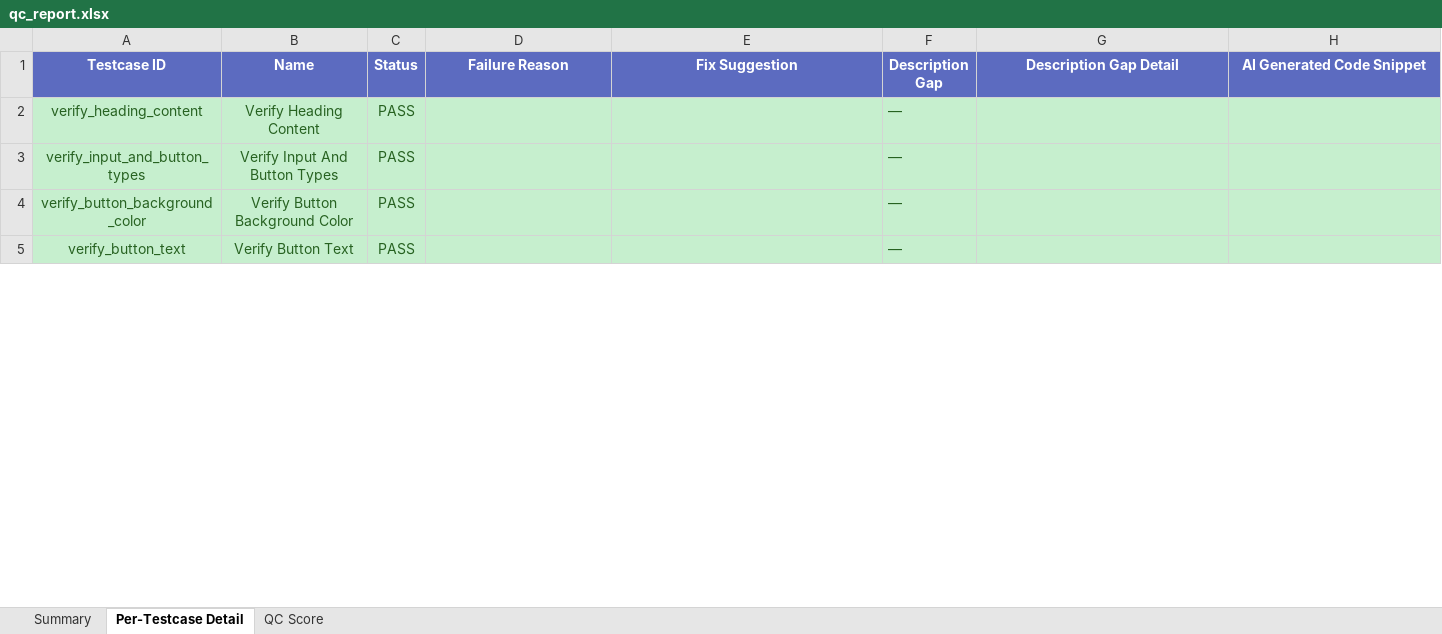
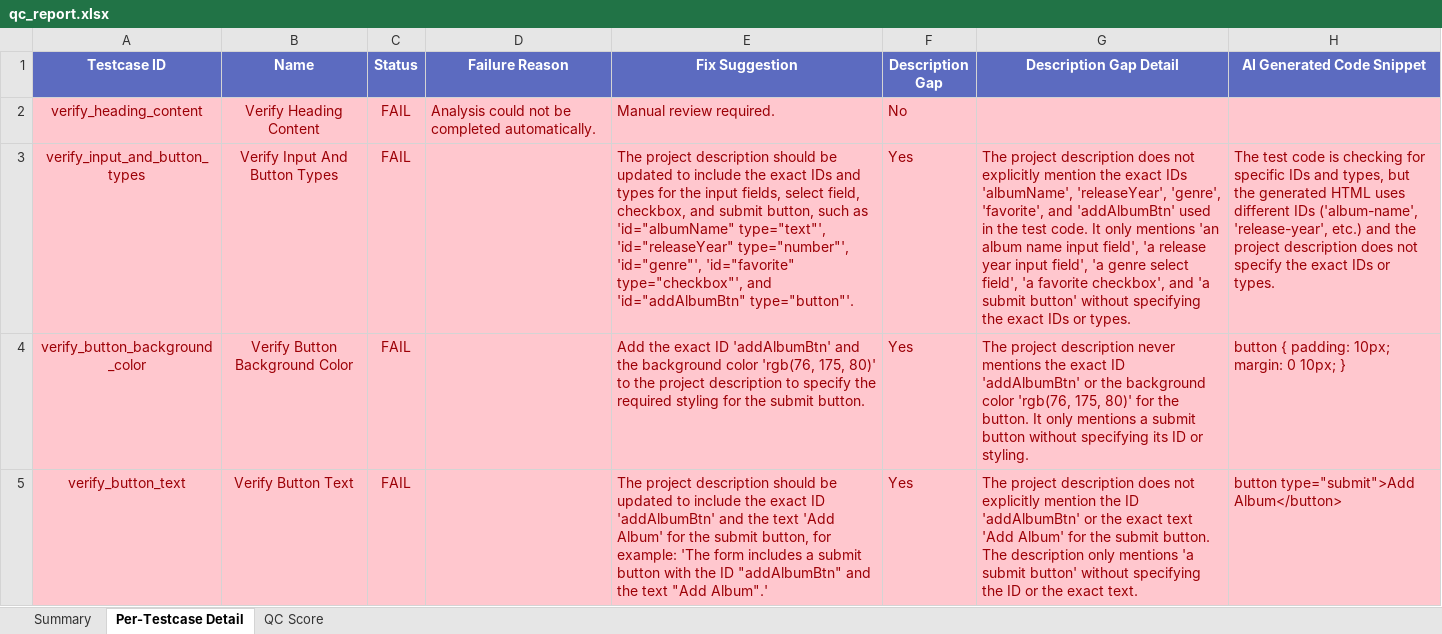
Before and after one commit to velan04/SpecQ-AI, an Excel workbook: Server/reports/qc_report.xlsx, sheet Per-Testcase Detail, drawn as a sheet; only a part is shown; values as stored, in another font and other column widths than the file's, no borders; the diff covers the shown part only; the diff names each change by its address in the sheet, - before the commit and + after, or states it on an @@ line.

```diff
--- a/Server/reports/qc_report.xlsx (sheet Per-Testcase Detail)
+++ b/Server/reports/qc_report.xlsx (sheet Per-Testcase Detail)
-A2:H5 fill: #C6EFCE
+A2:H5 fill: #FFC7CE
-A2:C5 text colour: #276221
+A2:C5 text colour: #9C0006
-C2:C5 (Status): PASS
+C2:C5 (Status): FAIL
-D2 (Failure Reason): (empty)
+D2 (Failure Reason): Analysis could not be completed automatically.
-E2 (Fix Suggestion): (empty)
+E2 (Fix Suggestion): Manual review required.
-F2 (Description Gap): —
+F2 (Description Gap): No
-F2:F5 text colour: #276221
+F2:F5 text colour: #9C0006
-E3 (Fix Suggestion): (empty)
+E3 (Fix Suggestion): The project description should be updated to include the exact IDs and types for the input fields, select field, checkbox, and submit button, such as 'id="albumName" type="text"', 'id="releaseYear" type="number"', 'id="genre"', 'id="favorite" type="checkbox"', and 'id="addAlbumBtn" type="button"'.
-F3:F5 (Description Gap): —
+F3:F5 (Description Gap): Yes
-G3 (Description Gap Detail): (empty)
+G3 (Description Gap Detail): The project description does not explicitly mention the exact IDs 'albumName', 'releaseYear', 'genre', 'favorite', and 'addAlbumBtn' used in the test code. It only mentions 'an album name input field', 'a release year input field', 'a genre select field', 'a favorite checkbox', and 'a submit button' without specifying the exact IDs or types.
-H3 (AI Generated Code Snippet): (empty)
+H3 (AI Generated Code Snippet): The test code is checking for specific IDs and types, but the generated HTML uses different IDs ('album-name', 'release-year', etc.) and the project description does not specify the exact IDs or types.
-E4 (Fix Suggestion): (empty)
+E4 (Fix Suggestion): Add the exact ID 'addAlbumBtn' and the background color 'rgb(76, 175, 80)' to the project description to specify the required styling for the submit button.
-G4 (Description Gap Detail): (empty)
+G4 (Description Gap Detail): The project description never mentions the exact ID 'addAlbumBtn' or the background color 'rgb(76, 175, 80)' for the button. It only mentions a submit button without specifying its ID or styling.
-H4 (AI Generated Code Snippet): (empty)
+H4 (AI Generated Code Snippet): button { padding: 10px; margin: 0 10px; }
-E5 (Fix Suggestion): (empty)
+E5 (Fix Suggestion): The project description should be updated to include the exact ID 'addAlbumBtn' and the text 'Add Album' for the submit button, for example: 'The form includes a submit button with the ID "addAlbumBtn" and the text "Add Album".'
-G5 (Description Gap Detail): (empty)
+G5 (Description Gap Detail): The project description does not explicitly mention the ID 'addAlbumBtn' or the exact text 'Add Album' for the submit button. The description only mentions 'a submit button' without specifying the ID or the exact text.
-H5 (AI Generated Code Snippet): (empty)
+H5 (AI Generated Code Snippet): button type="submit">Add Album</button>
```
Also changed, not shown: 19 edited cells and cell formats elsewhere in this sheet, sheet QC Score, sheet Summary, 13 other files.
